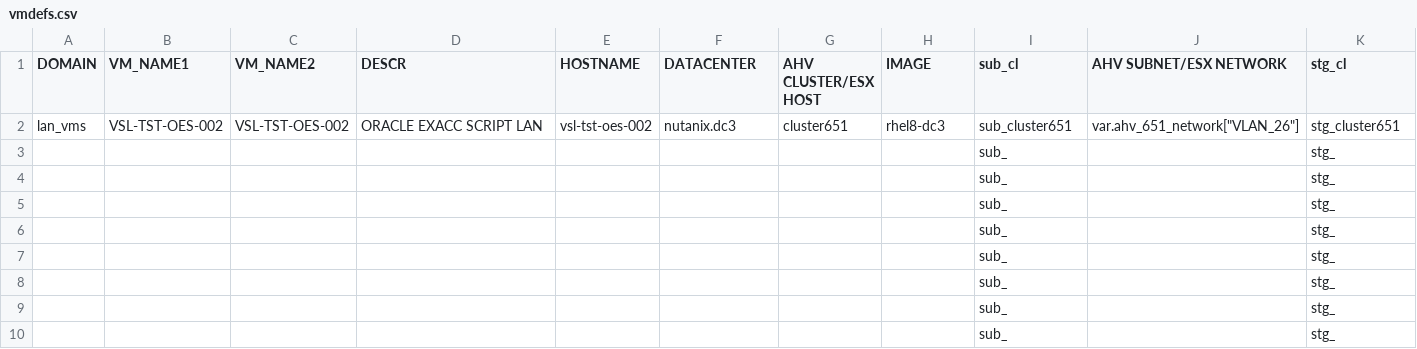
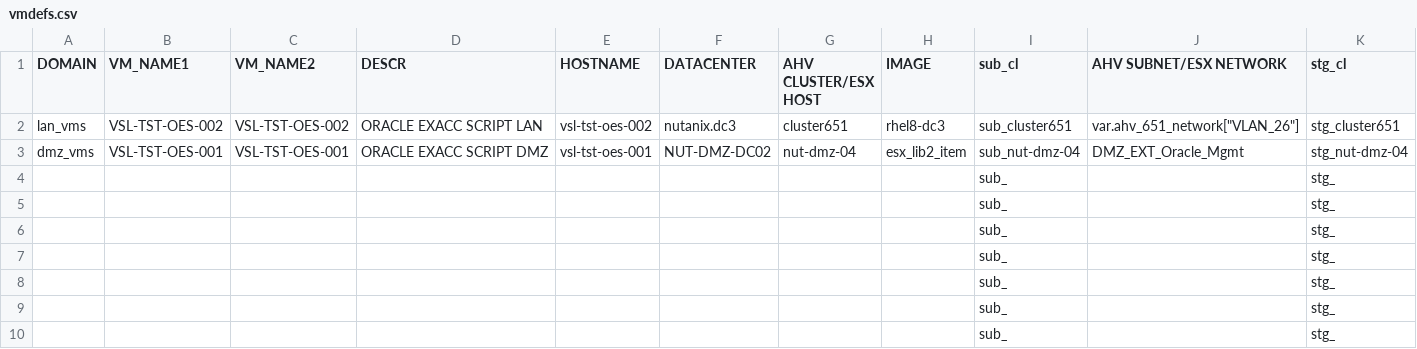
Before and after one commit to steve3535/terraform, a CSV file: vmdefs.csv, drawn as a sheet; only a part is shown; removed rows and columns are numbered as before the commit, all else as after; rows hold the shown columns only; the diff names each change by its address in the sheet, - before the commit and + after, or states it on an @@ line.

```diff
--- a/vmdefs.csv
+++ b/vmdefs.csv
-row 3:  |  |  |  |  |  |  |  | sub_ |  | stg_
+row 3: dmz_vms | VSL-TST-OES-001 | VSL-TST-OES-001 | ORACLE EXACC SCRIPT DMZ | vsl-tst-oes-001 | NUT-DMZ-DC02 | nut-dmz-04 | esx_lib2_item | sub_nut-dmz-04 | DMZ_EXT_Oracle_Mgmt | stg_nut-dmz-04
```
Also changed, not shown: 2 other files.
